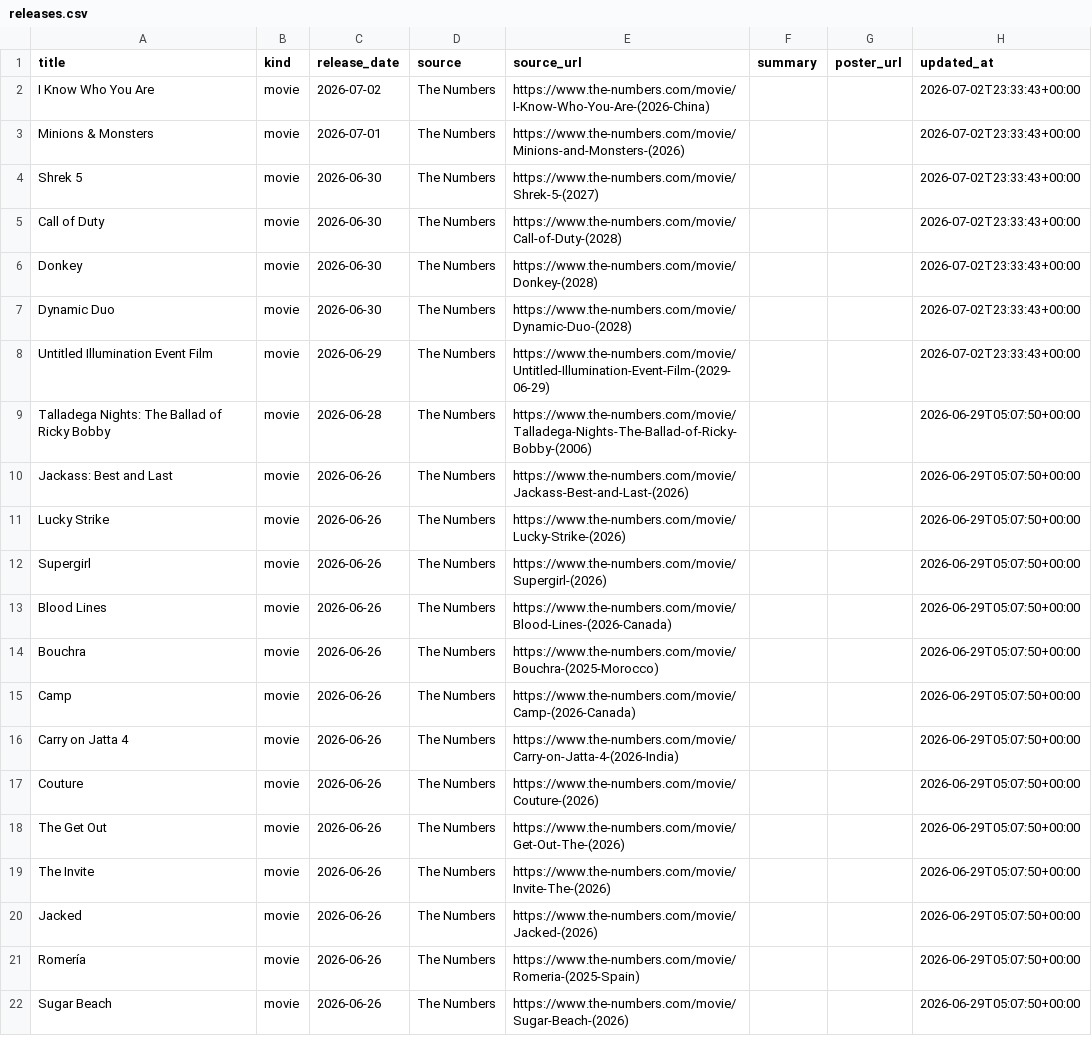
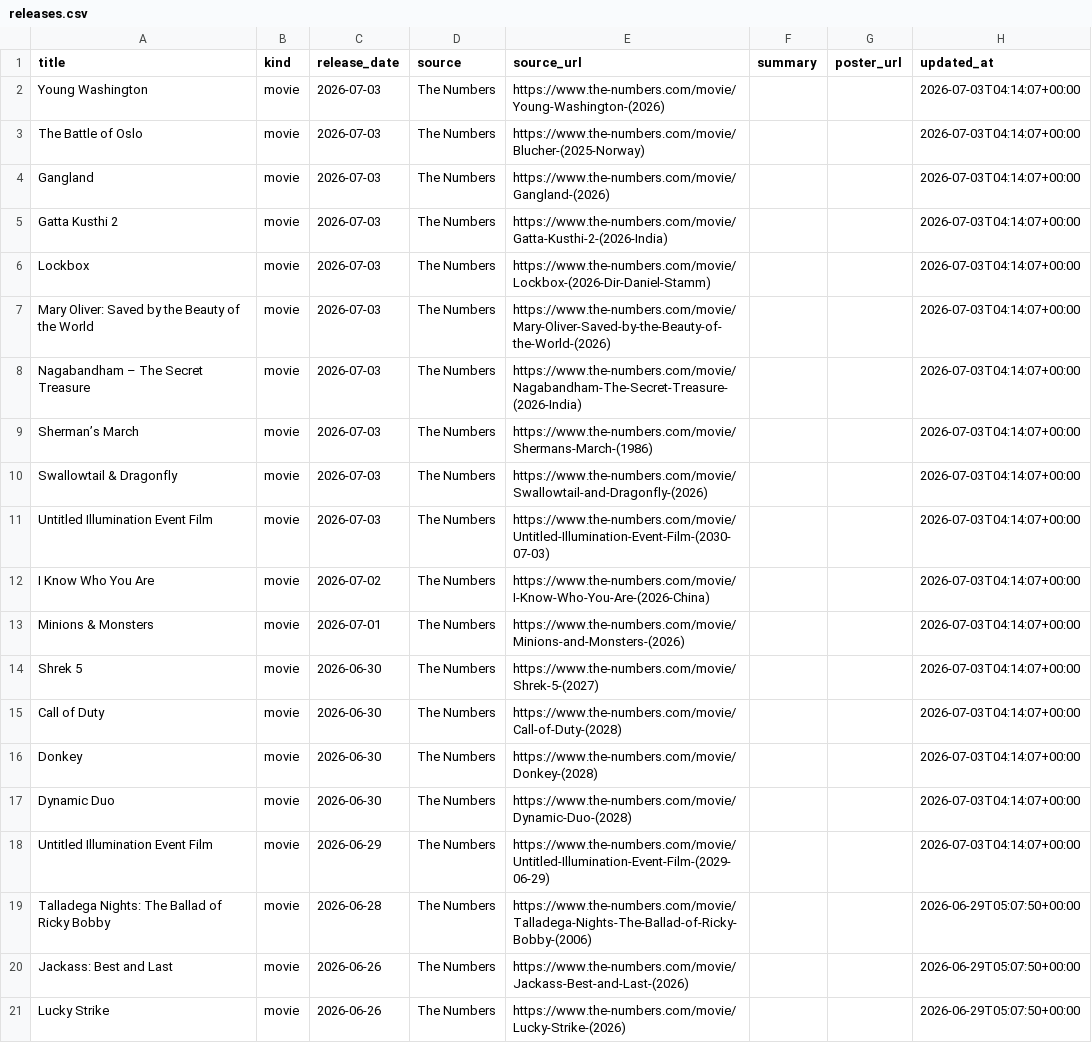
Before and after one commit to piyushwiz/movie-scraper, a CSV file: docs/data/releases.csv, drawn as a sheet; only a part is shown; the shorter side is filled out with more unchanged rows.

```diff
--- a/docs/data/releases.csv
+++ b/docs/data/releases.csv
@@ -1,9 +1,19 @@
 title,kind,release_date,source,source_url,summary,poster_url,updated_at
-I Know Who You Are,movie,2026-07-02,The Numbers,https://www.the-numbers.com/movie/I-Know-Who-You-Are-(2026-China),,,2026-07-02T23:33:43+00:00
-Minions & Monsters,movie,2026-07-01,The Numbers,https://www.the-numbers.com/movie/Minions-and-Monsters-(2026),,,2026-07-02T23:33:43+00:00
-Shrek 5,movie,2026-06-30,The Numbers,https://www.the-numbers.com/movie/Shrek-5-(2027),,,2026-07-02T23:33:43+00:00
-Call of Duty,movie,2026-06-30,The Numbers,https://www.the-numbers.com/movie/Call-of-Duty-(2028),,,2026-07-02T23:33:43+00:00
-Donkey,movie,2026-06-30,The Numbers,https://www.the-numbers.com/movie/Donkey-(2028),,,2026-07-02T23:33:43+00:00
-Dynamic Duo,movie,2026-06-30,The Numbers,https://www.the-numbers.com/movie/Dynamic-Duo-(2028),,,2026-07-02T23:33:43+00:00
-Untitled Illumination Event Film,movie,2026-06-29,The Numbers,https://www.the-numbers.com/movie/Untitled-Illumination-Event-Film-(2029-06-29),,,2026-07-02T23:33:43+00:00
+Young Washington,movie,2026-07-03,The Numbers,https://www.the-numbers.com/movie/Young-Washington-(2026),,,2026-07-03T04:14:07+00:00
+The Battle of Oslo,movie,2026-07-03,The Numbers,https://www.the-numbers.com/movie/Blucher-(2025-Norway),,,2026-07-03T04:14:07+00:00
+Gangland,movie,2026-07-03,The Numbers,https://www.the-numbers.com/movie/Gangland-(2026),,,2026-07-03T04:14:07+00:00
+Gatta Kusthi 2,movie,2026-07-03,The Numbers,https://www.the-numbers.com/movie/Gatta-Kusthi-2-(2026-India),,,2026-07-03T04:14:07+00:00
+Lockbox,movie,2026-07-03,The Numbers,https://www.the-numbers.com/movie/Lockbox-(2026-Dir-Daniel-Stamm),,,2026-07-03T04:14:07+00:00
+Mary Oliver: Saved by the Beauty of the World,movie,2026-07-03,The Numbers,https://www.the-numbers.com/movie/Mary-Oliver-Saved-by-the-Beauty-of-the-World-(2026),,,2026-07-03T04:14:07+00:00
+Nagabandham – The Secret Treasure,movie,2026-07-03,The Numbers,https://www.the-numbers.com/movie/Nagabandham-The-Secret-Treasure-(2026-India),,,2026-07-03T04:14:07+00:00
+Sherman’s March,movie,2026-07-03,The Numbers,https://www.the-numbers.com/movie/Shermans-March-(1986),,,2026-07-03T04:14:07+00:00
+Swallowtail & Dragonfly,movie,2026-07-03,The Numbers,https://www.the-numbers.com/movie/Swallowtail-and-Dragonfly-(2026),,,2026-07-03T04:14:07+00:00
+Untitled Illumination Event Film,movie,2026-07-03,The Numbers,https://www.the-numbers.com/movie/Untitled-Illumination-Event-Film-(2030-07-03),,,2026-07-03T04:14:07+00:00
+I Know Who You Are,movie,2026-07-02,The Numbers,https://www.the-numbers.com/movie/I-Know-Who-You-Are-(2026-China),,,2026-07-03T04:14:07+00:00
+Minions & Monsters,movie,2026-07-01,The Numbers,https://www.the-numbers.com/movie/Minions-and-Monsters-(2026),,,2026-07-03T04:14:07+00:00
+Shrek 5,movie,2026-06-30,The Numbers,https://www.the-numbers.com/movie/Shrek-5-(2027),,,2026-07-03T04:14:07+00:00
+Call of Duty,movie,2026-06-30,The Numbers,https://www.the-numbers.com/movie/Call-of-Duty-(2028),,,2026-07-03T04:14:07+00:00
+Donkey,movie,2026-06-30,The Numbers,https://www.the-numbers.com/movie/Donkey-(2028),,,2026-07-03T04:14:07+00:00
+Dynamic Duo,movie,2026-06-30,The Numbers,https://www.the-numbers.com/movie/Dynamic-Duo-(2028),,,2026-07-03T04:14:07+00:00
+Untitled Illumination Event Film,movie,2026-06-29,The Numbers,https://www.the-numbers.com/movie/Untitled-Illumination-Event-Film-(2029-06-29),,,2026-07-03T04:14:07+00:00
 Talladega Nights: The Ballad of Ricky Bobby,movie,2026-06-28,The Numbers,https://www.the-numbers.com/movie/Talladega-Nights-The-Ballad-of-Ricky-Bobby-(2006),,,2026-06-29T05:07:50+00:00
```
Also changed, not shown: 1 other file.
